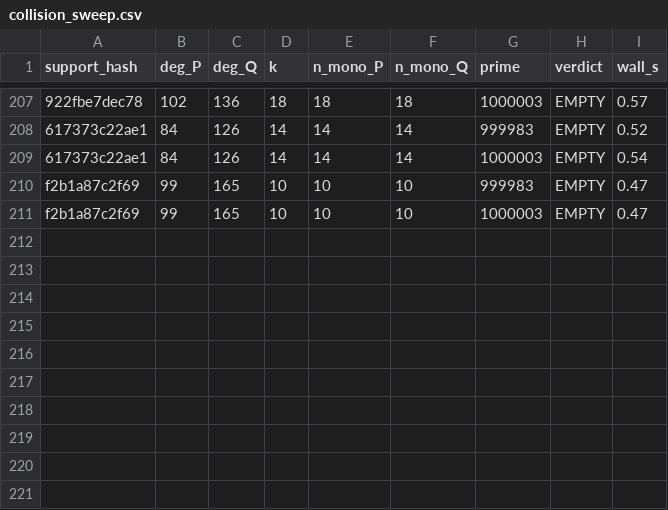
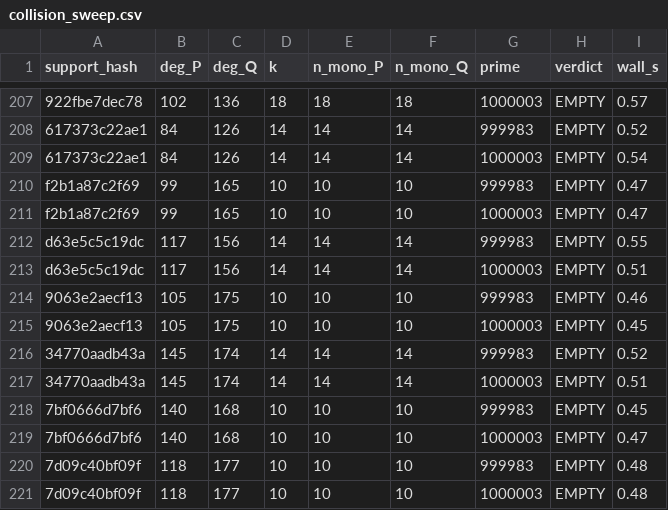
Before and after one commit to git-df-scott/jacobian_planar, a CSV file: night3/collision_sweep.csv, drawn as a sheet; only a part is shown, gaps mark what is left out.

```diff
--- a/night3/collision_sweep.csv
+++ b/night3/collision_sweep.csv
@@ -211 +211,11 @@ f2b1a87c2f69,99,165,10,10,10,999983,EMPTY,0.47
 f2b1a87c2f69,99,165,10,10,10,1000003,EMPTY,0.47
+d63e5c5c19dc,117,156,14,14,14,999983,EMPTY,0.55
+d63e5c5c19dc,117,156,14,14,14,1000003,EMPTY,0.51
+9063e2aecf13,105,175,10,10,10,999983,EMPTY,0.46
+9063e2aecf13,105,175,10,10,10,1000003,EMPTY,0.45
+34770aadb43a,145,174,14,14,14,999983,EMPTY,0.52
+34770aadb43a,145,174,14,14,14,1000003,EMPTY,0.51
+7bf0666d7bf6,140,168,10,10,10,999983,EMPTY,0.45
+7bf0666d7bf6,140,168,10,10,10,1000003,EMPTY,0.47
+7d09c40bf09f,118,177,10,10,10,999983,EMPTY,0.48
+7d09c40bf09f,118,177,10,10,10,1000003,EMPTY,0.48
```
Also changed, not shown: 5 other files.
